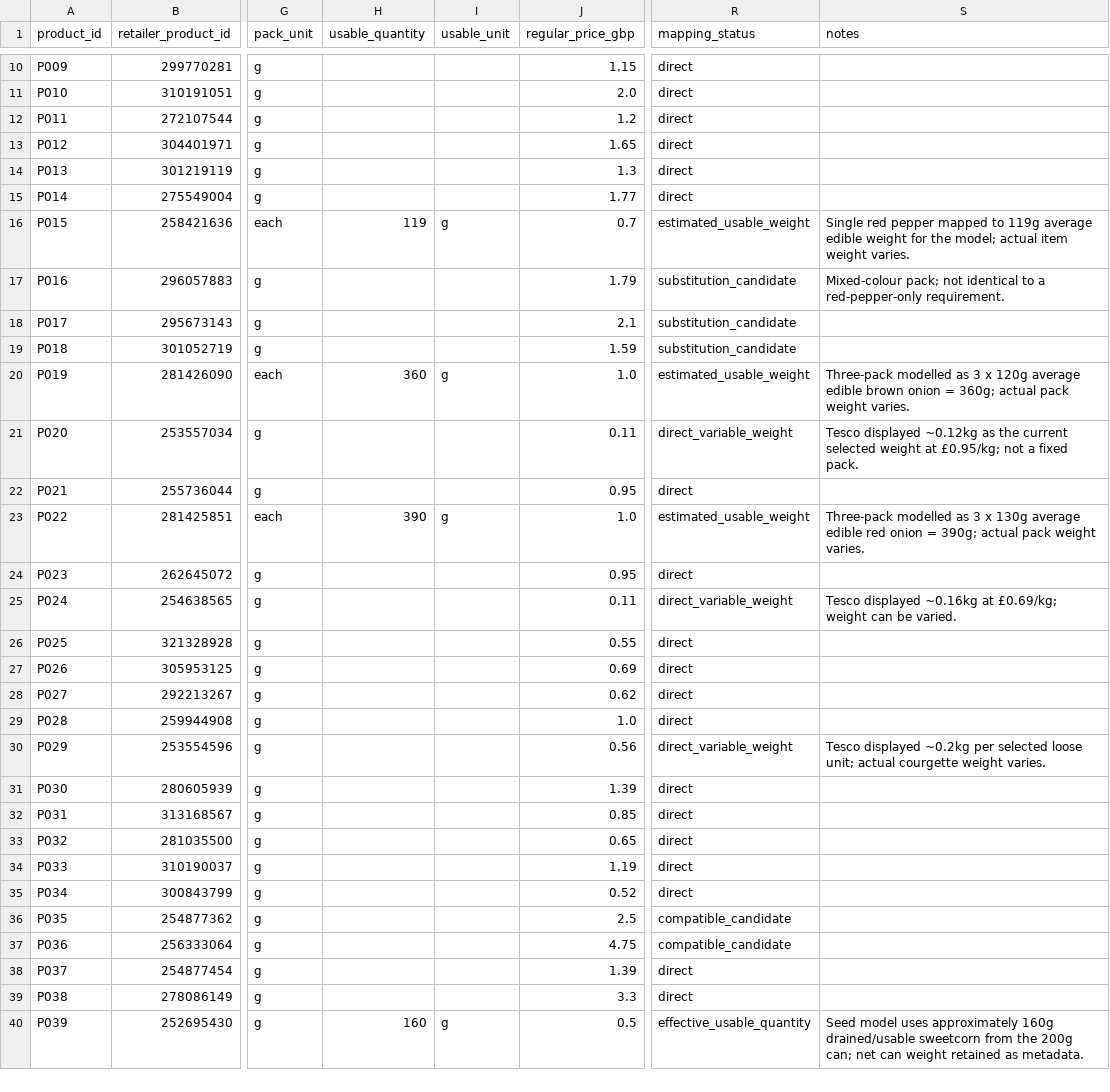
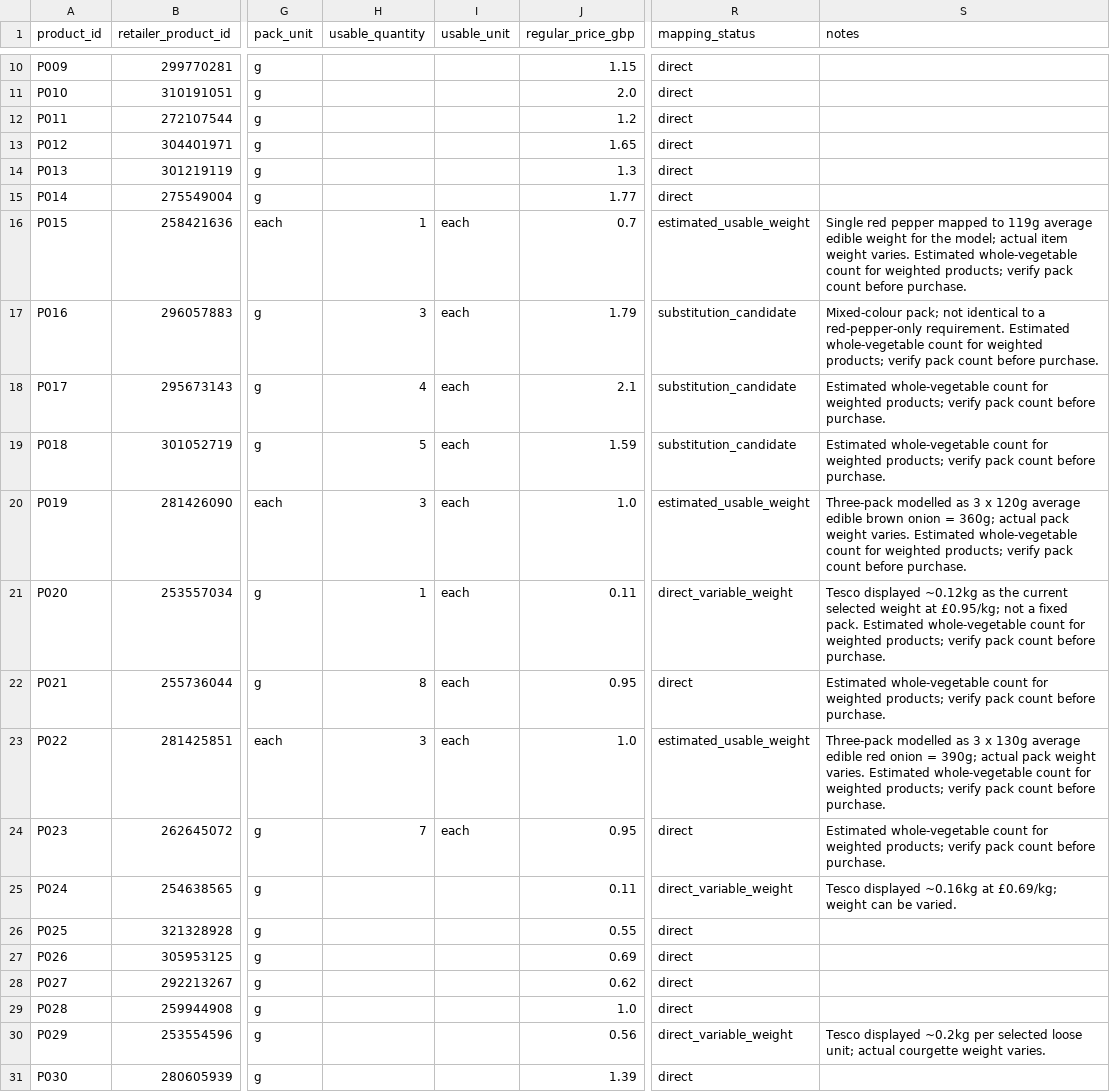
Before and after one commit to hassambashir/grocery-optimiser, a CSV file: data/products.csv, drawn as a sheet; only a part is shown, gaps mark what is left out; the shorter side is filled out with more unchanged rows; the diff names each change by its address in the sheet, - before the commit and + after, or states it on an @@ line.

Commit message:
Model whole onions and peppers as discrete each units

```diff
--- a/data/products.csv
+++ b/data/products.csv
-H16 (usable_quantity): 119
+H16 (usable_quantity): 1
-I16 (usable_unit): g
+I16 (usable_unit): each
-S16 (notes): …weight varies.
+S16 (notes): …weight varies. Estimated whole-vegetable count for weighted products; verify pack count before purchase.
-H17 (usable_quantity): (empty)
+H17 (usable_quantity): 3
-I17:I19 (usable_unit): (empty)
+I17:I19 (usable_unit): each
-S17 (notes): …red-pepper-only requirement.
+S17 (notes): …red-pepper-only requirement. Estimated whole-vegetable count for weighted products; verify pack count before purchase.
-H18 (usable_quantity): (empty)
+H18 (usable_quantity): 4
-S18:S19 (notes): (empty)
+S18:S19 (notes): Estimated whole-vegetable count for weighted products; verify pack count before purchase.
-H19 (usable_quantity): (empty)
+H19 (usable_quantity): 5
-H20 (usable_quantity): 360
+H20 (usable_quantity): 3
-I20 (usable_unit): g
+I20 (usable_unit): each
-S20 (notes): …weight varies.
+S20 (notes): …weight varies. Estimated whole-vegetable count for weighted products; verify pack count before purchase.
-H21 (usable_quantity): (empty)
+H21 (usable_quantity): 1
-I21:I22 (usable_unit): (empty)
+I21:I22 (usable_unit): each
-S21 (notes): …fixed pack.
+S21 (notes): …fixed pack. Estimated whole-vegetable count for weighted products; verify pack count before purchase.
-H22 (usable_quantity): (empty)
+H22 (usable_quantity): 8
-S22 (notes): (empty)
+S22 (notes): Estimated whole-vegetable count for weighted products; verify pack count before purchase.
-H23 (usable_quantity): 390
+H23 (usable_quantity): 3
-I23 (usable_unit): g
+I23 (usable_unit): each
-S23 (notes): …weight varies.
+S23 (notes): …weight varies. Estimated whole-vegetable count for weighted products; verify pack count before purchase.
-H24 (usable_quantity): (empty)
+H24 (usable_quantity): 7
-I24 (usable_unit): (empty)
+I24 (usable_unit): each
-S24 (notes): (empty)
+S24 (notes): Estimated whole-vegetable count for weighted products; verify pack count before purchase.
```
